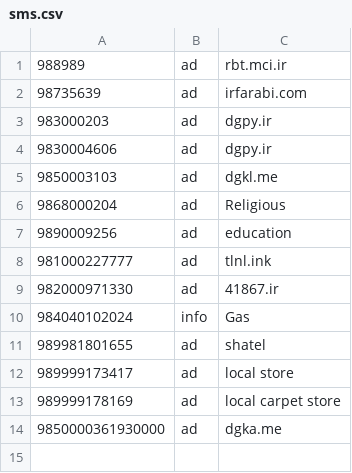
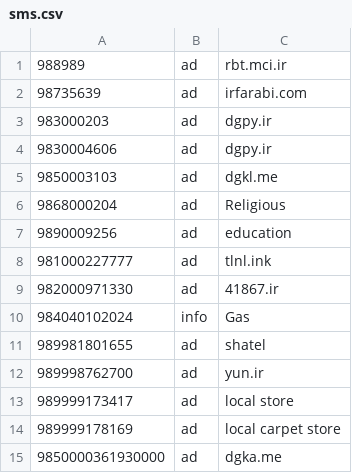
Before and after one commit to KambizMoradi/Iran_Spammer_Phone_Numbers, a CSV file: sms.csv, drawn as a sheet.

Commit message:
yun.ir ad

```diff
--- a/sms.csv
+++ b/sms.csv
@@ -11,2 +11,3 @@
 989981801655,ad,shatel
+989998762700,ad,yun.ir
 989999173417,ad,local store
```
